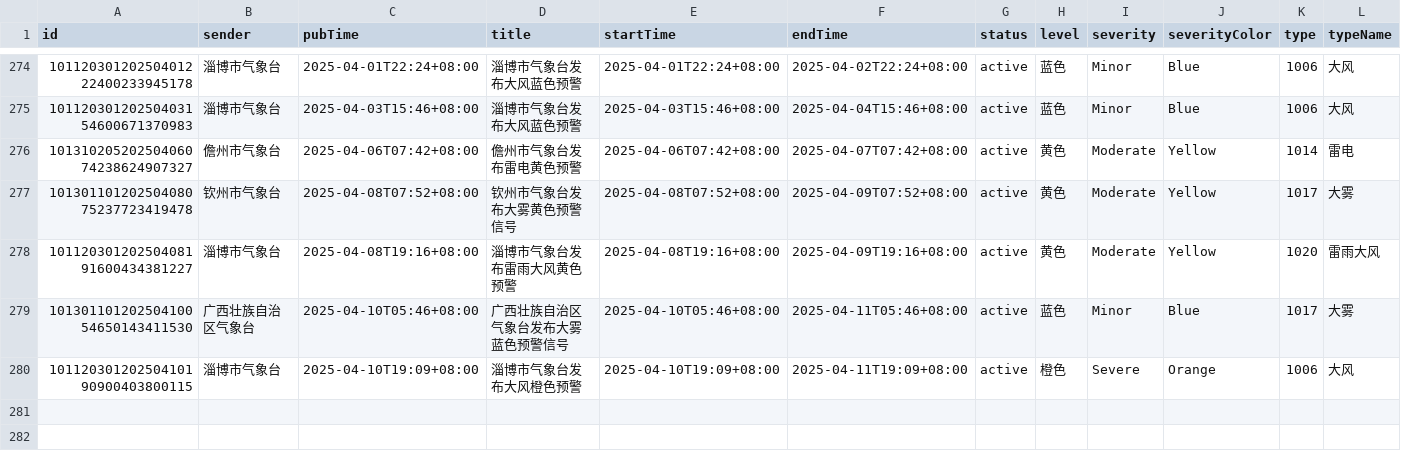
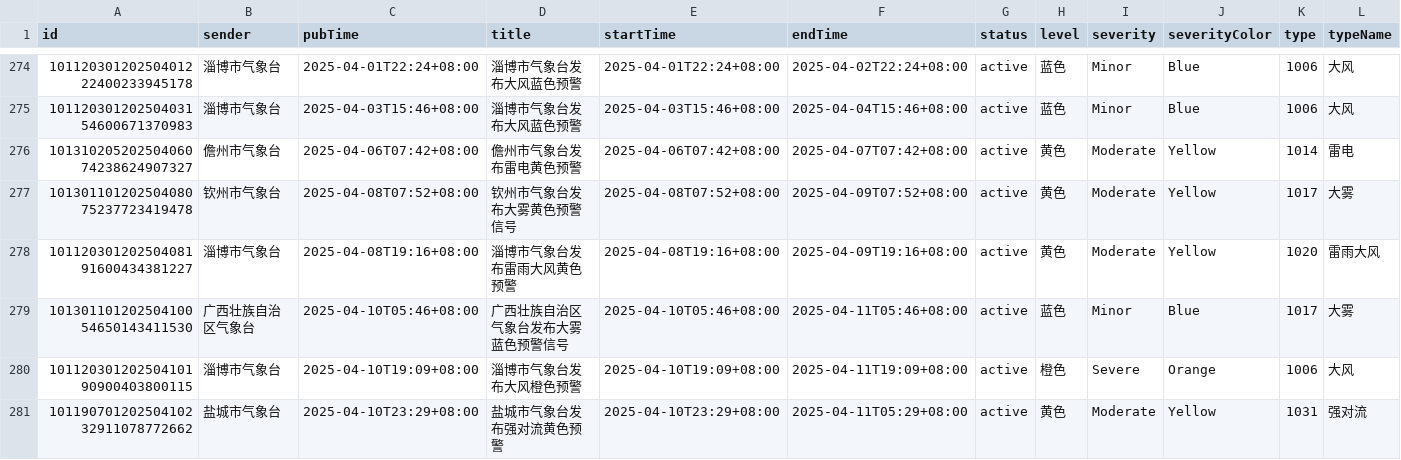
Before and after one commit to jinde98/weatherwarn, a CSV file: 2025_weather_report.csv, drawn as a sheet; only a part is shown, gaps mark what is left out; rows hold the shown columns only; the diff names each change by its address in the sheet, - before the commit and + after, or states it on an @@ line.

Commit message:
Update data

```diff
--- a/2025_weather_report.csv
+++ b/2025_weather_report.csv
+row 281: 10119070120250410232911078772662 | 盐城市气象台 | 2025-04-10T23:29+08:00 | 盐城市气象台发布强对流黄色预警 | 2025-04-10T23:29+08:00 | 2025-04-11T05:29+08:00 | active | 黄色 | Moderate | Yellow | 1031 | 强对流
```
